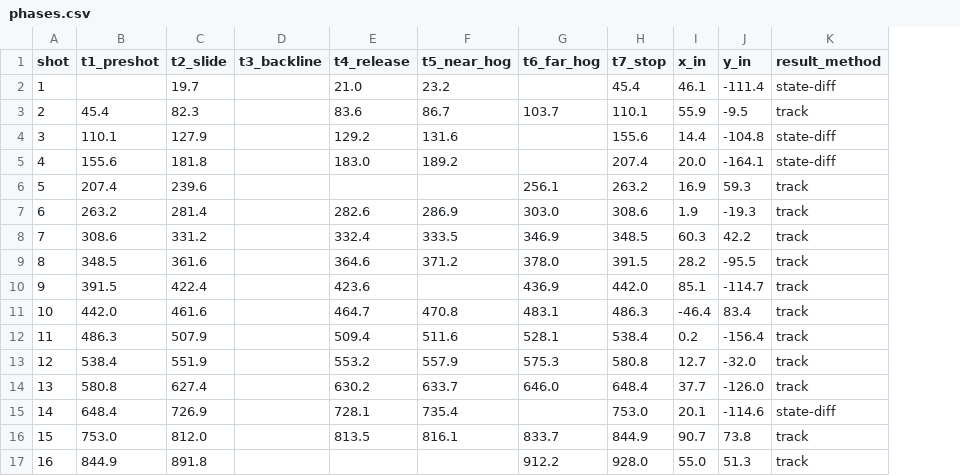
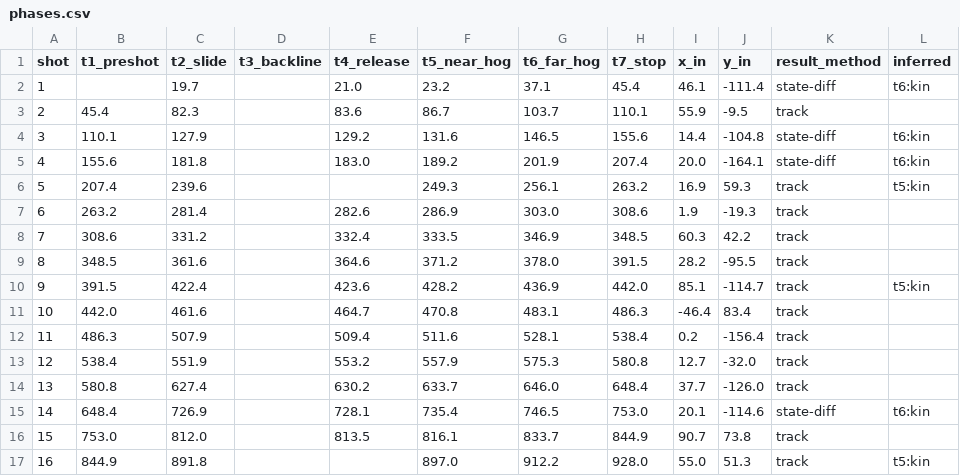
Before and after one commit to Kovner/curling-video-ml, a CSV file: results/phases.csv, drawn as a sheet; the diff names each change by its address in the sheet, - before the commit and + after, or states it on an @@ line.

```diff
--- a/results/phases.csv
+++ b/results/phases.csv
+column L (inferred), rows 2-17: t6:kin |  | t6:kin | t6:kin | t5:kin |  |  |  | t5:kin |  |  |  |  | t6:kin |  | t5:kin
-G2 (t6_far_hog): (empty)
+G2 (t6_far_hog): 37.1
-G4 (t6_far_hog): (empty)
+G4 (t6_far_hog): 146.5
-G5 (t6_far_hog): (empty)
+G5 (t6_far_hog): 201.9
-F6 (t5_near_hog): (empty)
+F6 (t5_near_hog): 249.3
-F10 (t5_near_hog): (empty)
+F10 (t5_near_hog): 428.2
-G15 (t6_far_hog): (empty)
+G15 (t6_far_hog): 746.5
-F17 (t5_near_hog): (empty)
+F17 (t5_near_hog): 897.0
```
Also changed, not shown: 3 other files.
